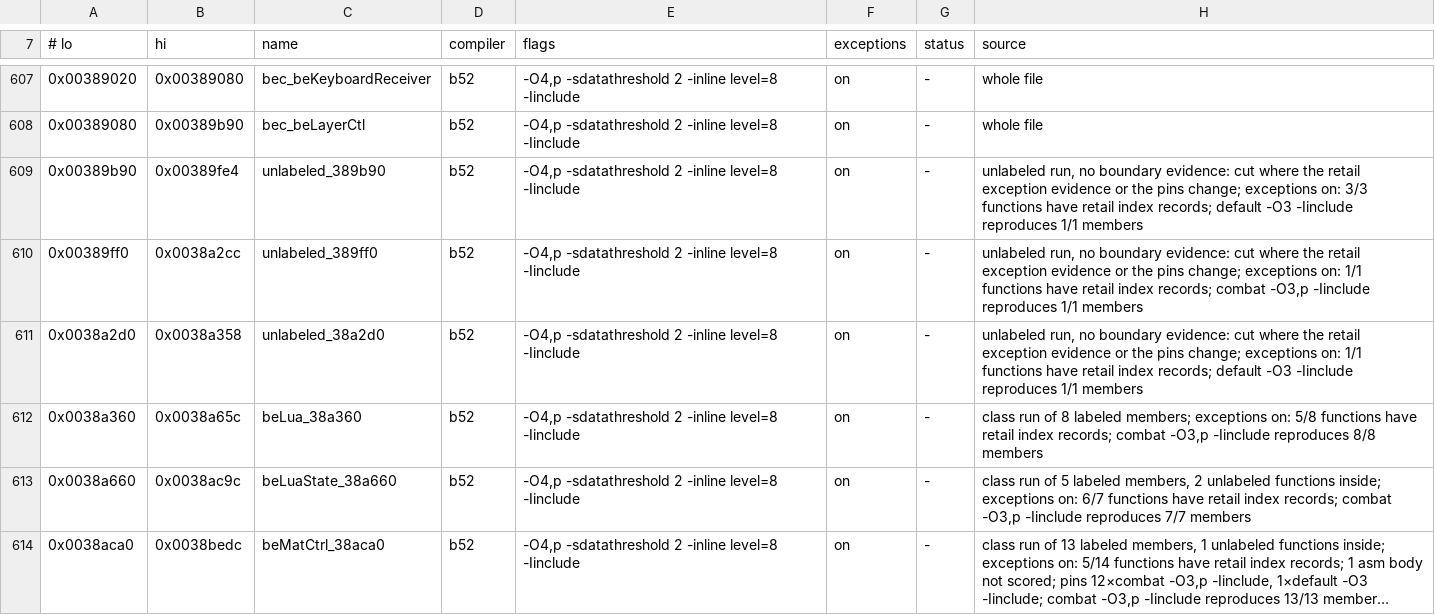
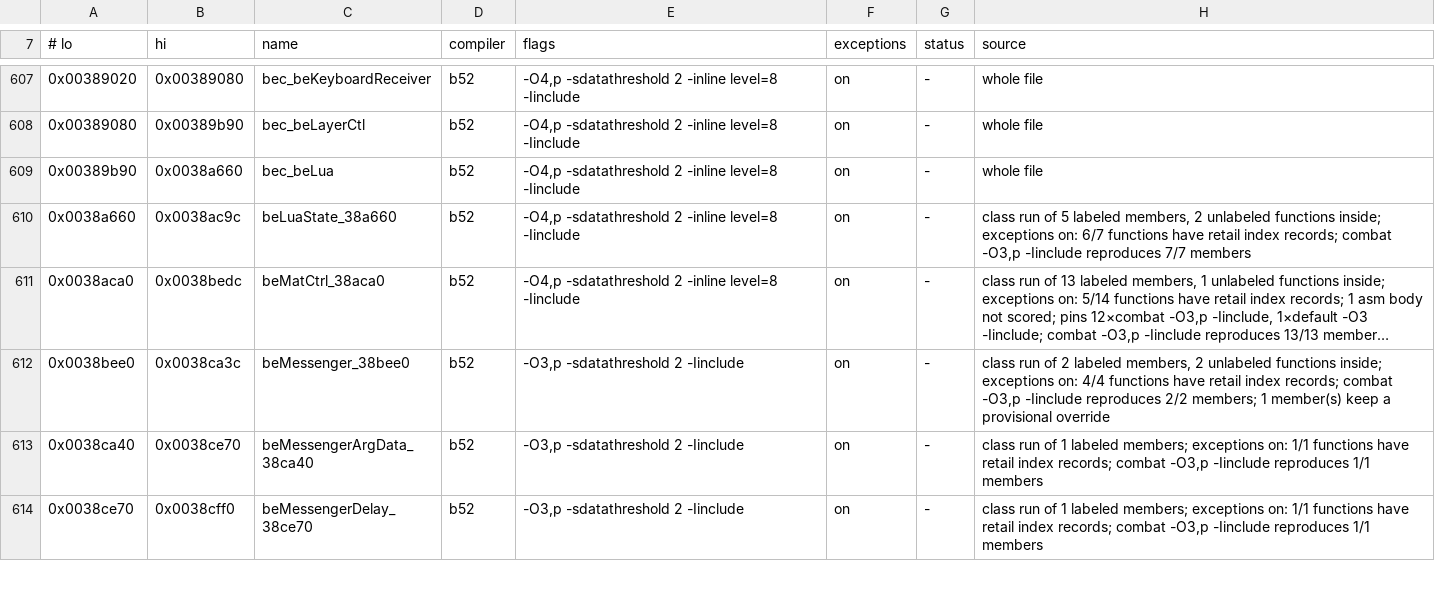
Before and after one commit to crashbashash/DW4_Decomp, a TSV file: config/SLUS-20836/units.tsv, drawn as a sheet; only a part is shown, gaps mark what is left out; the shorter side is filled out with more unchanged rows; long unchanged cells end in ….

```diff
--- a/config/SLUS-20836/units.tsv
+++ b/config/SLUS-20836/units.tsv
@@ -608,6 +608,3 @@
 0x00389080	0x00389b90	bec_beLayerCtl	b52	-O4,p -sdatathreshold 2 -inline level=8 -Iinclude	on	-	whole file
-0x00389b90	0x00389fe4	unlabeled_389b90	b52	-O4,p -sdatathreshold 2 -inline level=8 -Iinclude	on	-	unlabeled run, no boundary evidence: cut where the retail exception evidence or the pins change; exceptions on: 3/3 functions have retail index records; default -O3 -Iinclude reproduces 1/1 members
-0x00389ff0	0x0038a2cc	unlabeled_389ff0	b52	-O4,p -sdatathreshold 2 -inline level=8 -Iinclude	on	-	unlabeled run, no boundary evidence: cut where the retail exception evidence or the pins change; exceptions on: 1/1 functions have retail index records; combat -O3,p -Iinclude reproduces 1/1 members
-0x0038a2d0	0x0038a358	unlabeled_38a2d0	b52	-O4,p -sdatathreshold 2 -inline level=8 -Iinclude	on	-	unlabeled run, no boundary evidence: cut where the retail exception evidence or the pins change; exceptions on: 1/1 functions have retail index records; default -O3 -Iinclude reproduces 1/1 members
-0x0038a360	0x0038a65c	beLua_38a360	b52	-O4,p -sdatathreshold 2 -inline level=8 -Iinclude	on	-	class run of 8 labeled members; exceptions on: 5/8 functions have retail index records; combat -O3,p -Iinclude reproduces 8/8 members
+0x00389b90	0x0038a660	bec_beLua	b52	-O4,p -sdatathreshold 2 -inline level=8 -Iinclude	on	-	whole file
 0x0038a660	0x0038ac9c	beLuaState_38a660	b52	-O4,p -sdatathreshold 2 -inline level=8 -Iinclude	on	-	class run of 5 labeled members, 2 unlabeled functions inside; exceptions on: 6/7 functions have retail index records; combat -O3,p -Iinclude reproduces 7/7 members
```
Also changed, not shown: 11 other files.
